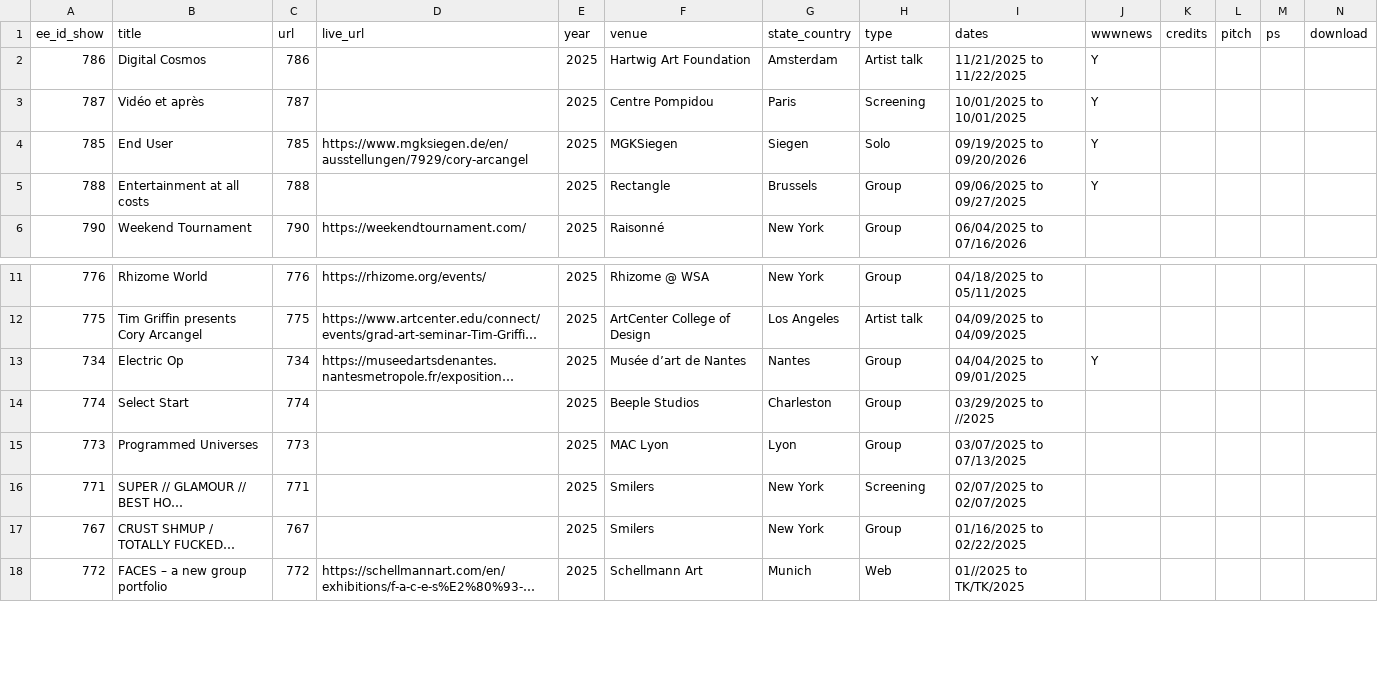
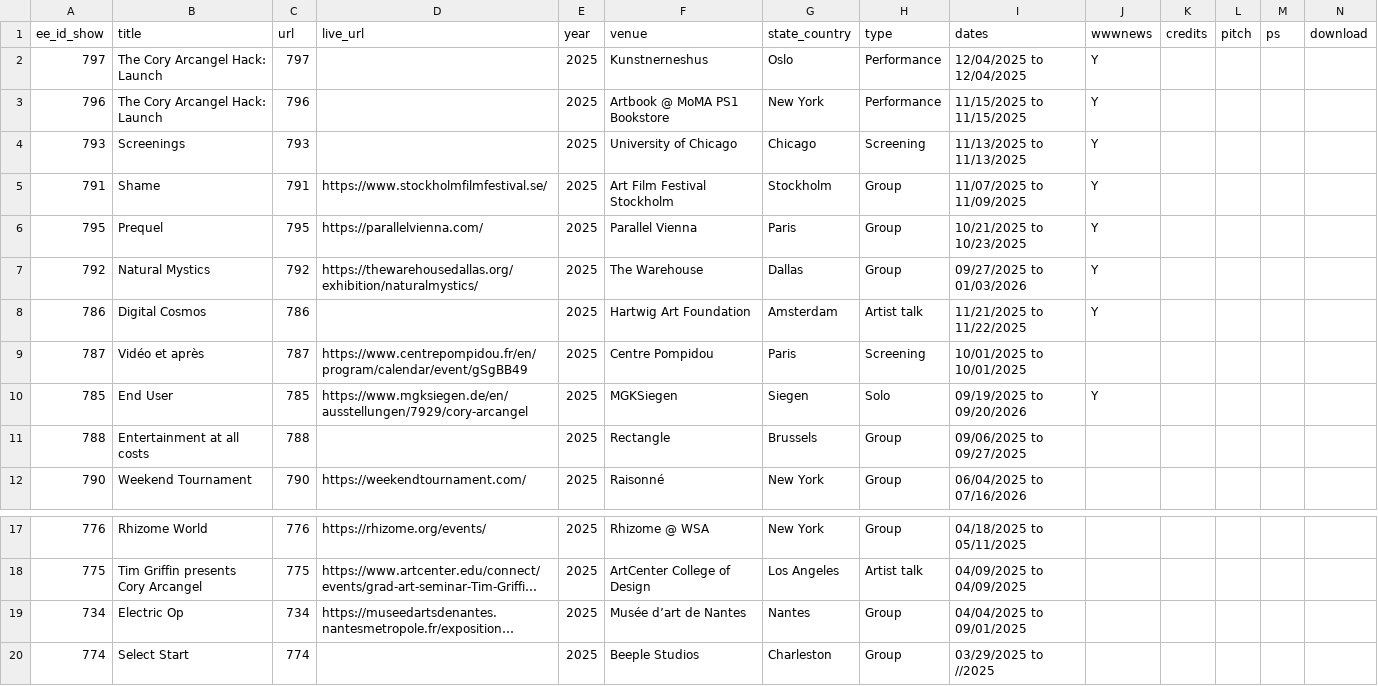
Before and after one commit to coryarcangel/coryarcangel.com, a CSV file: _data/shows.csv, drawn as a sheet; only a part is shown, gaps mark what is left out; the shorter side is filled out with more unchanged rows; long unchanged cells end in …; addresses are those after the commit; the diff names each change by its address in the sheet, - before the commit and + after, or states it on an @@ line.

```diff
--- a/_data/shows.csv
+++ b/_data/shows.csv
+row 2: 797 | The Cory Arcangel Hack: Launch | 797 |  | 2025 | Kunstnerneshus | Oslo | Performance | 12/04/2025 to 12/04/2025 | Y
+row 3: 796 | The Cory Arcangel Hack: Launch | 796 |  | 2025 | Artbook @ MoMA PS1 Bookstore | New York | Performance | 11/15/2025 to 11/15/2025 | Y
+row 4: 793 | Screenings | 793 |  | 2025 | University of Chicago | Chicago | Screening | 11/13/2025 to 11/13/2025 | Y
+row 5: 791 | Shame | 791 | https://www.stockholmfilmfestival.se/ | 2025 | Art Film Festival Stockholm | Stockholm | Group | 11/07/2025 to 11/09/2025 | Y
+row 6: 795 | Prequel | 795 | https://parallelvienna.com/ | 2025 | Parallel Vienna | Paris | Group | 10/21/2025 to 10/23/2025 | Y
+row 7: 792 | Natural Mystics | 792 | https://thewarehousedallas.org/exhibition/naturalmystics/ | 2025 | The Warehouse | Dallas | Group | 09/27/2025 to 01/03/2026 | Y
-D9 (live_url): (empty)
+D9 (live_url): https://www.centrepompidou.fr/en/program/calendar/event/gSgBB49
-J9 (wwwnews): Y
+J9 (wwwnews): (empty)
-J11 (wwwnews): Y
+J11 (wwwnews): (empty)
-J19 (wwwnews): Y
+J19 (wwwnews): (empty)
```
Also changed, not shown: _data/things.csv, _data/thingsXshows.csv, 5 other files.
